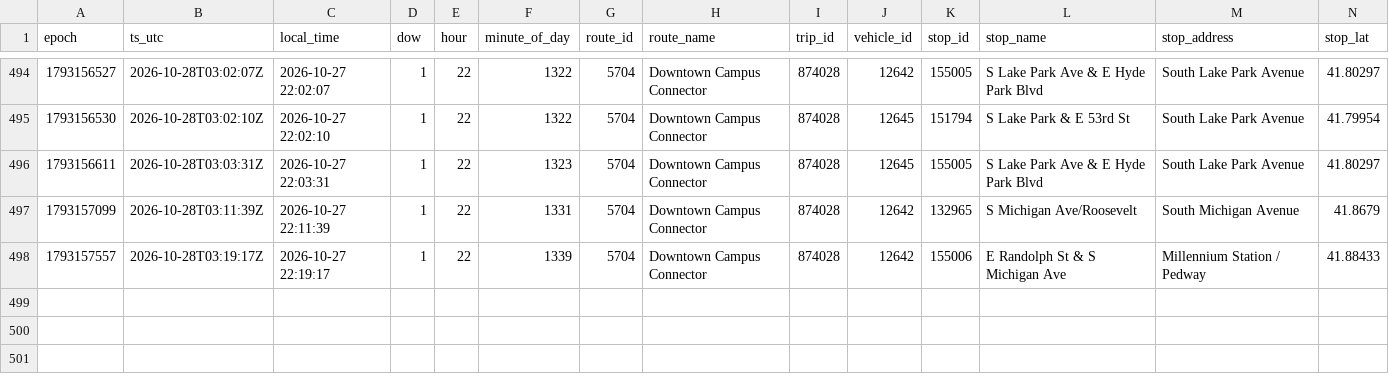
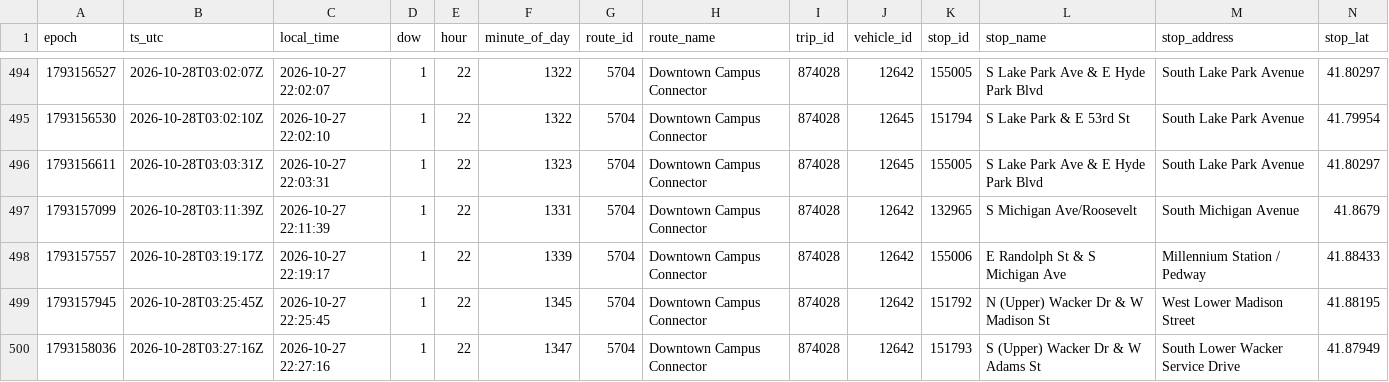
Before and after one commit to blobberus/straight-bussing-data, a CSV file: data/arrivals/2026-10-27/downtown-campus-connector.csv, drawn as a sheet; only a part is shown, gaps mark what is left out; rows hold the shown columns only; the diff names each change by its address in the sheet, - before the commit and + after, or states it on an @@ line.

```diff
--- a/data/arrivals/2026-10-27/downtown-campus-connector.csv
+++ b/data/arrivals/2026-10-27/downtown-campus-connector.csv
+row 499: 1793157945 | 2026-10-28T03:25:45Z | 2026-10-27 22:25:45 | 1 | 22 | 1345 | 5704 | Downtown Campus Connector | 874028 | 12642 | 151792 | N (Upper) Wacker Dr & W Madison St | West Lower Madison Street | 41.88195
+row 500: 1793158036 | 2026-10-28T03:27:16Z | 2026-10-27 22:27:16 | 1 | 22 | 1347 | 5704 | Downtown Campus Connector | 874028 | 12642 | 151793 | S (Upper) Wacker Dr & W Adams St | South Lower Wacker Service Drive | 41.87949
```
Also changed, not shown: data/arrivals/2026-10-27/central.csv, data/arrivals/2026-10-27/east.csv, 6 other files.
